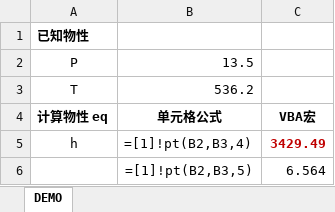
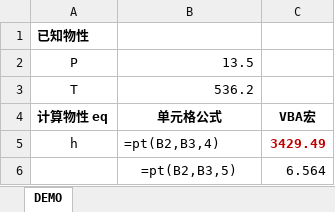
Before and after one commit to thermalogic/SEUIF97, an Excel workbook: windows64/DEMO_SEUIF97.xlsm, sheet DEMO, drawn as a sheet; values as stored, in another font and other column widths than the file's, no borders; formulas are shown in place of their values; charts and pictures not drawn; the diff names each change by its address in the sheet, - before the commit and + after, or states it on an @@ line.

Commit message:
update excel

```diff
--- a/windows64/DEMO_SEUIF97.xlsm (sheet DEMO)
+++ b/windows64/DEMO_SEUIF97.xlsm (sheet DEMO)
-B5: =[1]!pt(B2,B3,4)
+B5: =pt(B2,B3,4)
-B6: =[1]!pt(B2,B3,5)
+B6: =pt(B2,B3,5)
```
Also changed, not shown: charts or pictures, 2 other files.
